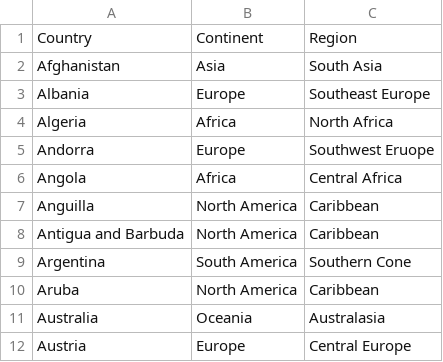
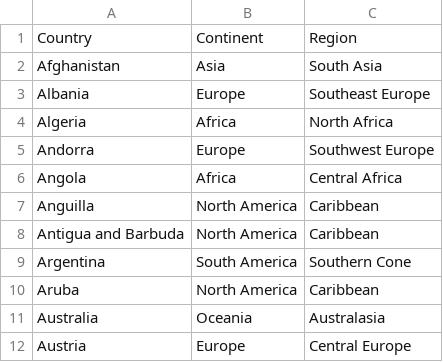
Before and after one commit to connerdekok/Country_GDP, a CSV file: data/continents_and_regions.csv, drawn as a sheet; only a part is shown.

```diff
--- a/data/continents_and_regions.csv
+++ b/data/continents_and_regions.csv
@@ -4,3 +4,3 @@ Albania,Europe,Southeast Europe
 Algeria,Africa,North Africa
-Andorra,Europe,Southwest Eruope
+Andorra,Europe,Southwest Europe
 Angola,Africa,Central Africa
```
Also changed, not shown: 1 other file.
